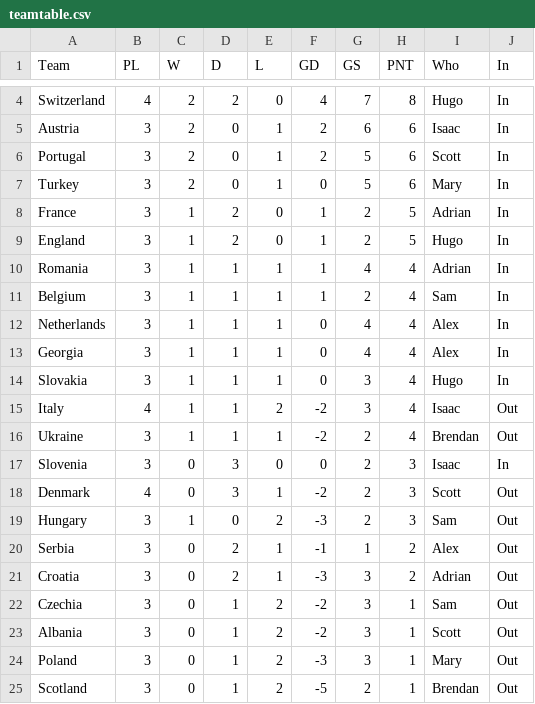
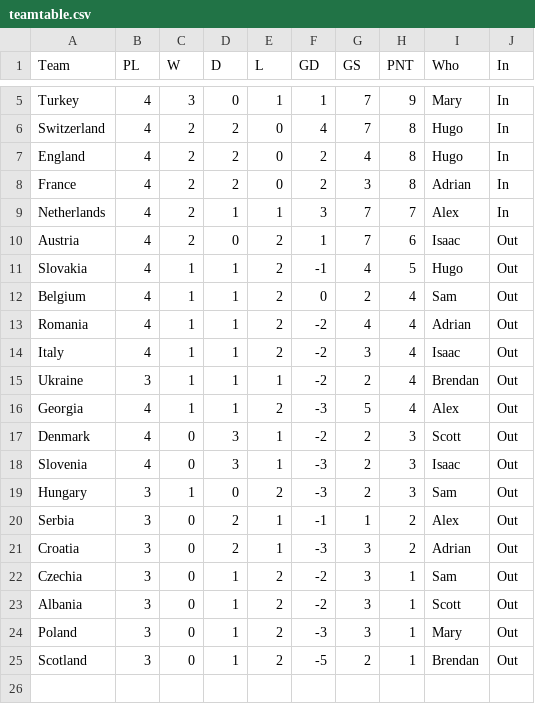
Before and after one commit to satomlins/sweepstakelads, a CSV file: assets/teamtable.csv, drawn as a sheet; only a part is shown, gaps mark what is left out; removed rows and columns are numbered as before the commit, all else as after; the diff covers the shown part only; the diff names each change by its address in the sheet, - before the commit and + after, or states it on an @@ line.

```diff
--- a/assets/teamtable.csv
+++ b/assets/teamtable.csv
+row 5: Turkey | 4 | 3 | 0 | 1 | 1 | 7 | 9 | Mary | In
-row 5: Austria | 3 | 2 | 0 | 1 | 2 | 6 | 6 | Isaac | In
-row 6: Portugal | 3 | 2 | 0 | 1 | 2 | 5 | 6 | Scott | In
-row 7: Turkey | 3 | 2 | 0 | 1 | 0 | 5 | 6 | Mary | In
-row 8: France | 3 | 1 | 2 | 0 | 1 | 2 | 5 | Adrian | In
-B7 (PL): 3
+B7 (PL): 4
-C7 (W): 1
+C7 (W): 2
-F7 (GD): 1
+F7 (GD): 2
-G7 (GS): 2
+G7 (GS): 4
-H7 (PNT): 5
+H7 (PNT): 8
-row 10: Romania | 3 | 1 | 1 | 1 | 1 | 4 | 4 | Adrian | In
-row 11: Belgium | 3 | 1 | 1 | 1 | 1 | 2 | 4 | Sam | In
+row 8: France | 4 | 2 | 2 | 0 | 2 | 3 | 8 | Adrian | In
-B9 (PL): 3
+B9 (PL): 4
-C9 (W): 1
+C9 (W): 2
-F9 (GD): 0
+F9 (GD): 3
-G9 (GS): 4
+G9 (GS): 7
-H9 (PNT): 4
+H9 (PNT): 7
-row 13: Georgia | 3 | 1 | 1 | 1 | 0 | 4 | 4 | Alex | In
+row 10: Austria | 4 | 2 | 0 | 2 | 1 | 7 | 6 | Isaac | Out
-B11 (PL): 3
+B11 (PL): 4
-E11 (L): 1
+E11 (L): 2
-F11 (GD): 0
+F11 (GD): -1
-G11 (GS): 3
+G11 (GS): 4
-H11 (PNT): 4
+H11 (PNT): 5
-J11 (In): In
+J11 (In): Out
+row 12: Belgium | 4 | 1 | 1 | 2 | 0 | 2 | 4 | Sam | Out
+row 13: Romania | 4 | 1 | 1 | 2 | -2 | 4 | 4 | Adrian | Out
-row 17: Slovenia | 3 | 0 | 3 | 0 | 0 | 2 | 3 | Isaac | In
+row 16: Georgia | 4 | 1 | 1 | 2 | -3 | 5 | 4 | Alex | Out
+row 18: Slovenia | 4 | 0 | 3 | 1 | -3 | 2 | 3 | Isaac | Out
```
Also changed, not shown: 1 added row and 5 edited cells elsewhere in this file, assets/fixtures.csv, assets/persontable.csv, 4 other files.
